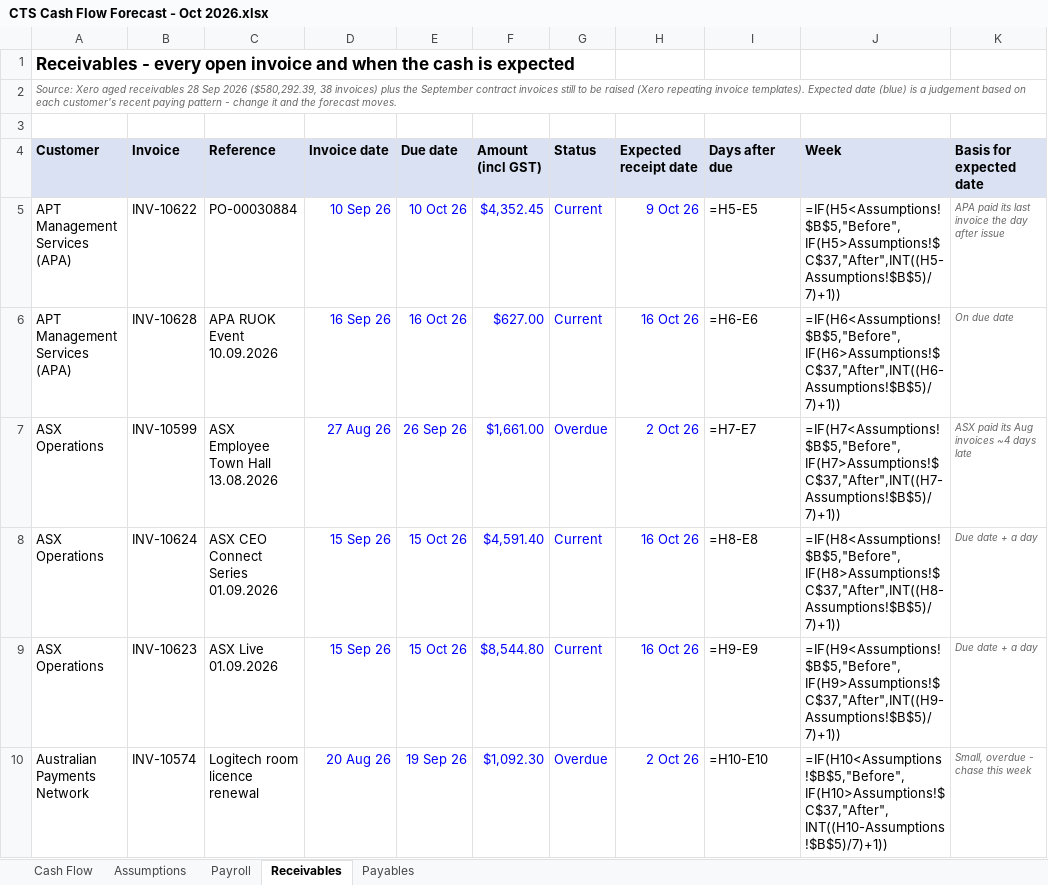
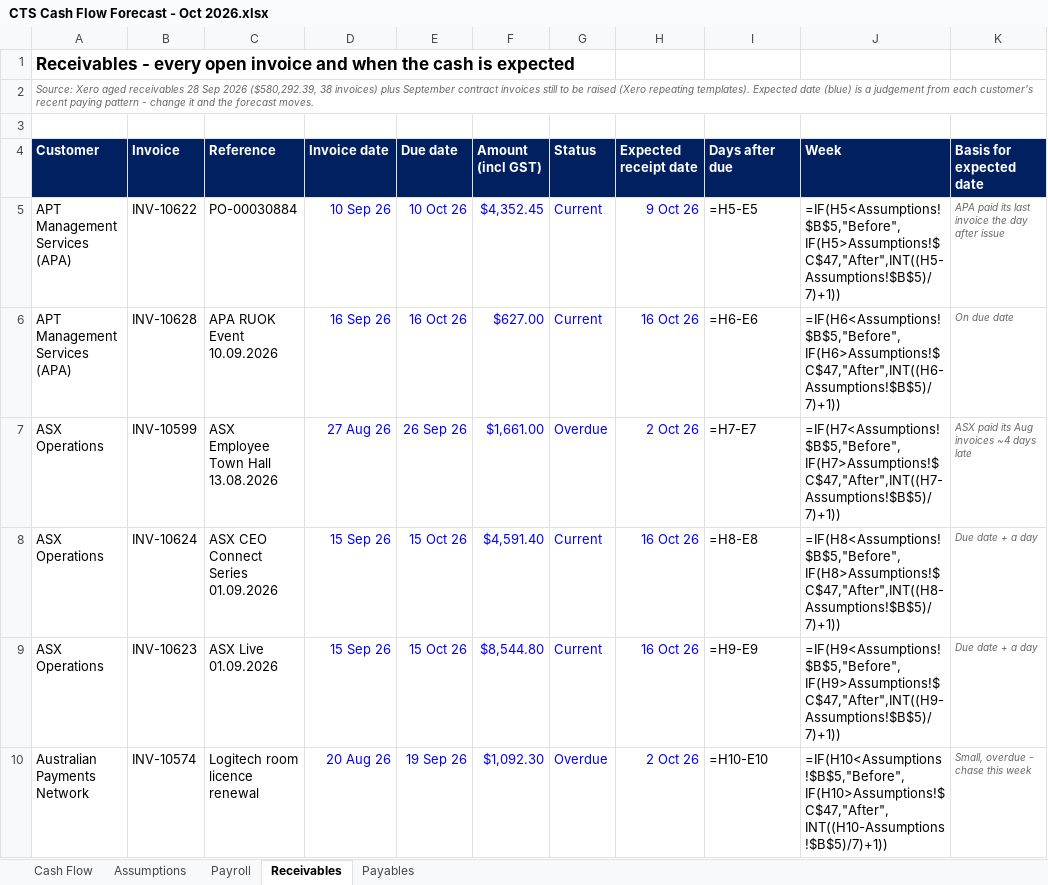
Before and after one commit to WesleyNelson-O33/Claude, an Excel workbook: cashflow/CTS Cash Flow Forecast - Oct 2026.xlsx, sheet Receivables, drawn as a sheet; only a part is shown; values as stored, in another font and other column widths than the file's, no borders; formulas without a stored value are shown as written; the diff covers the shown part only; the diff names each change by its address in the sheet, - before the commit and + after, or states it on an @@ line.

```diff
--- a/cashflow/CTS Cash Flow Forecast - Oct 2026.xlsx (sheet Receivables)
+++ b/cashflow/CTS Cash Flow Forecast - Oct 2026.xlsx (sheet Receivables)
-A2 (Customer): …invoices) plus the September contract invoices still to be raised (Xero repeating invoice templates). Expected date (blue) is a judgement based on each customer's…
+A2 (Customer): …invoices) plus September contract invoices still to be raised (Xero repeating templates). Expected date (blue) is a judgement from each customer's…
@@ A4:K4 fill: #D9E1F2 → #002060, text colour: black → #FFFFFF @@
-J5 (Week): =IF(H5<Assumptions!$B$5,"Before",IF(H5>Assumptions!$C$37,"After",INT((H5-Assumptions!$B$5)/7)+1))
+J5 (Week): =IF(H5<Assumptions!$B$5,"Before",IF(H5>Assumptions!$C$47,"After",INT((H5-Assumptions!$B$5)/7)+1))
-J6 (Week): =IF(H6<Assumptions!$B$5,"Before",IF(H6>Assumptions!$C$37,"After",INT((H6-Assumptions!$B$5)/7)+1))
+J6 (Week): =IF(H6<Assumptions!$B$5,"Before",IF(H6>Assumptions!$C$47,"After",INT((H6-Assumptions!$B$5)/7)+1))
-J7 (Week): =IF(H7<Assumptions!$B$5,"Before",IF(H7>Assumptions!$C$37,"After",INT((H7-Assumptions!$B$5)/7)+1))
+J7 (Week): =IF(H7<Assumptions!$B$5,"Before",IF(H7>Assumptions!$C$47,"After",INT((H7-Assumptions!$B$5)/7)+1))
-J8 (Week): =IF(H8<Assumptions!$B$5,"Before",IF(H8>Assumptions!$C$37,"After",INT((H8-Assumptions!$B$5)/7)+1))
+J8 (Week): =IF(H8<Assumptions!$B$5,"Before",IF(H8>Assumptions!$C$47,"After",INT((H8-Assumptions!$B$5)/7)+1))
-J9 (Week): =IF(H9<Assumptions!$B$5,"Before",IF(H9>Assumptions!$C$37,"After",INT((H9-Assumptions!$B$5)/7)+1))
+J9 (Week): =IF(H9<Assumptions!$B$5,"Before",IF(H9>Assumptions!$C$47,"After",INT((H9-Assumptions!$B$5)/7)+1))
-J10 (Week): =IF(H10<Assumptions!$B$5,"Before",IF(H10>Assumptions!$C$37,"After",INT((H10-Assumptions!$B$5)/7)+1))
+J10 (Week): =IF(H10<Assumptions!$B$5,"Before",IF(H10>Assumptions!$C$47,"After",INT((H10-Assumptions!$B$5)/7)+1))
```
Also changed, not shown: 50 edited cells and cell formats elsewhere in this sheet, sheet Cash Flow, sheet Payables, sheet Assumptions, sheet Payroll, 1 other file.
